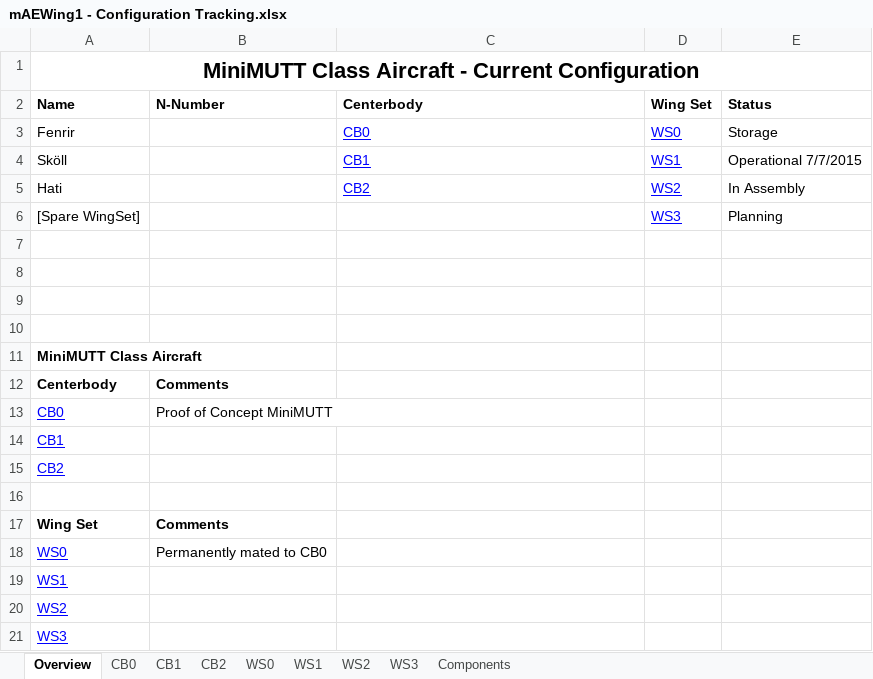
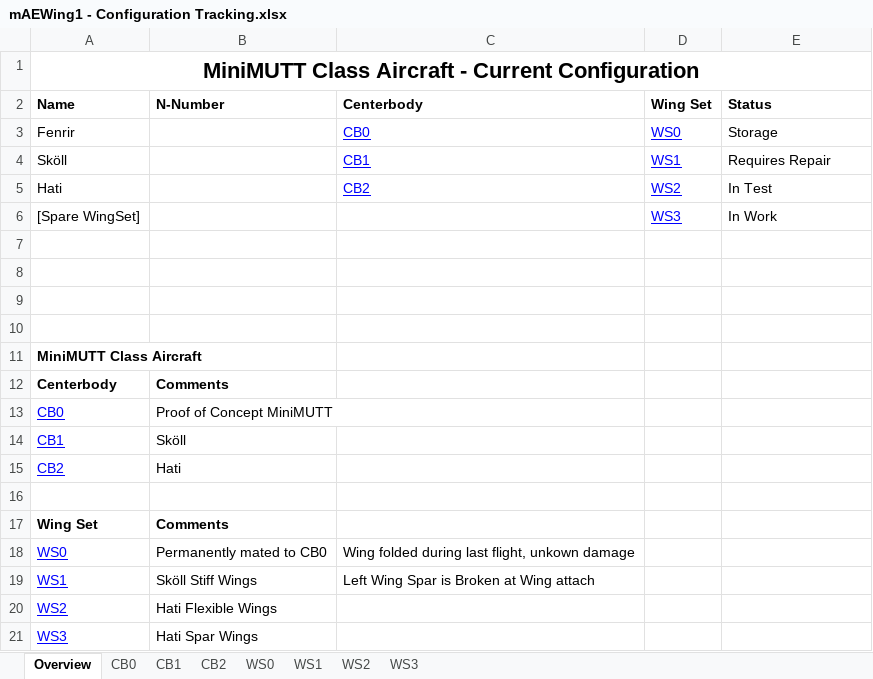
Before and after one commit to zhaowei0566/mAEWing1, an Excel workbook: Design/CAD/mAEWing1 - Configuration Tracking.xlsx, sheet Overview, drawn as a sheet; values as stored, in another font and other column widths than the file's, no borders; the diff names each change by its address in the sheet, - before the commit and + after, or states it on an @@ line.

Commit message:
Removed Skoll, added Hati
Skoll is no longer in configuration control. Hati is now in
configuration control. WS3 fabrication has started.

```diff
--- a/Design/CAD/mAEWing1 - Configuration Tracking.xlsx (sheet Overview)
+++ b/Design/CAD/mAEWing1 - Configuration Tracking.xlsx (sheet Overview)
-sheet tab: Components
-E4 (Status): Operational 7/7/2015
+E4 (Status): Requires Repair
-E5 (Status): In Assembly
+E5 (Status): In Test
-E6 (Status): Planning
+E6 (Status): In Work
-B14 (N-Number): (empty)
+B14 (N-Number): Sköll
-B15 (N-Number): (empty)
+B15 (N-Number): Hati
-C18 (Centerbody): (empty)
+C18 (Centerbody): Wing folded during last flight, unkown damage
-B19 (N-Number): (empty)
+B19 (N-Number): Sköll Stiff Wings
-C19 (Centerbody): (empty)
+C19 (Centerbody): Left Wing Spar is Broken at Wing attach
-B20 (N-Number): (empty)
+B20 (N-Number): Hati Flexible Wings
-B21 (N-Number): (empty)
+B21 (N-Number): Hati Spar Wings
```
Also changed, not shown: sheet CB2, sheet WS2, sheet WS1, sheet CB1.
